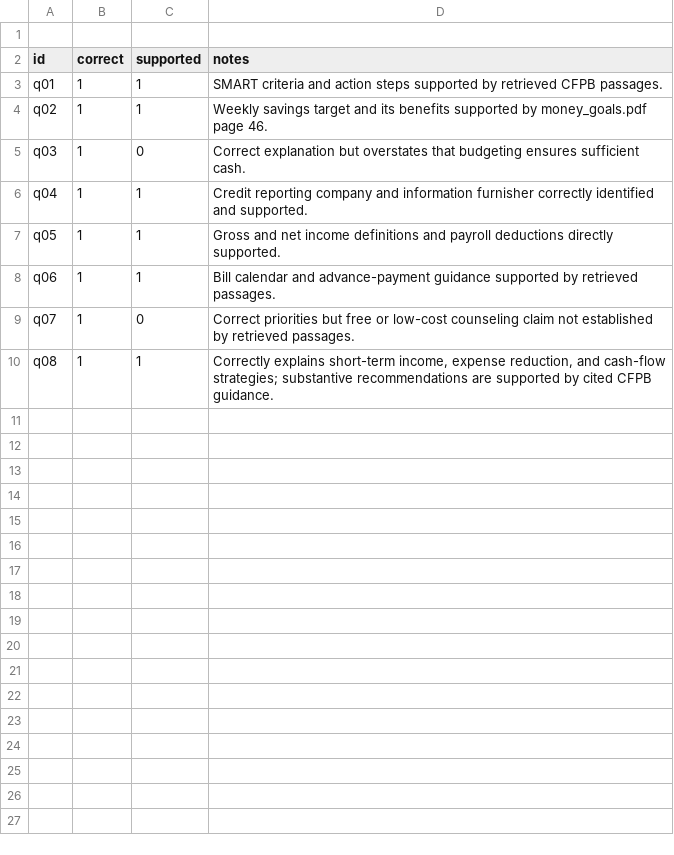
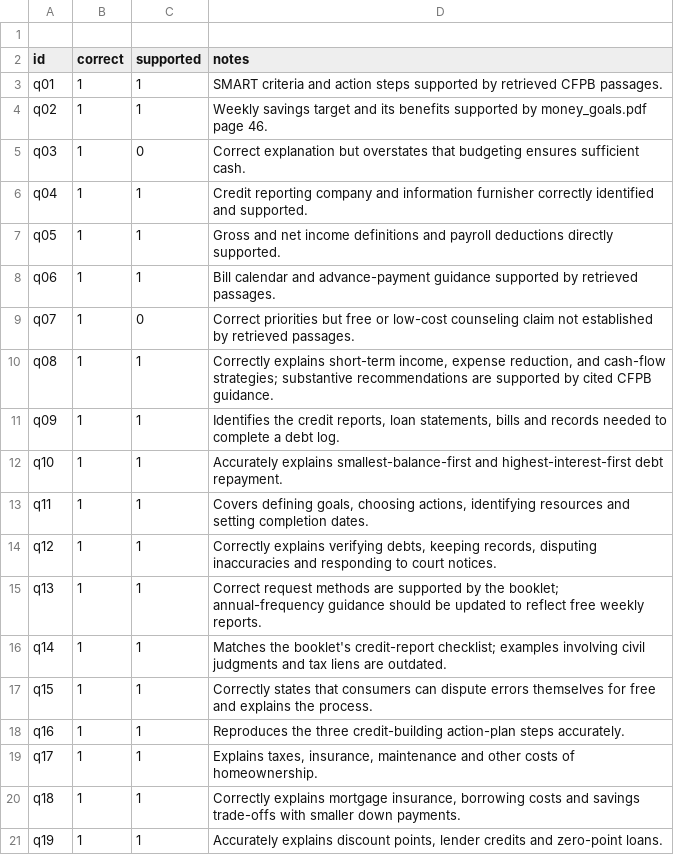
Before and after one commit to 94921234/daiist-assignment-3, a CSV file: eval/human_labels.csv, drawn as a sheet.

Commit message:
Build personal finance RAG system and initial evaluation

```diff
--- a/eval/human_labels.csv
+++ b/eval/human_labels.csv
@@ -10 +10,12 @@ q07,1,0,"Correct priorities but free or low-cost counseling claim not establishe
 q08,1,1,"Correctly explains short-term income, expense reduction, and cash-flow strategies; substantive recommendations are supported by cited CFPB guidance."
+q09,1,1,"Identifies the credit reports, loan statements, bills and records needed to complete a debt log."
+q10,1,1,"Accurately explains smallest-balance-first and highest-interest-first debt repayment."
+q11,1,1,"Covers defining goals, choosing actions, identifying resources and setting completion dates."
+q12,1,1,"Correctly explains verifying debts, keeping records, disputing inaccuracies and responding to court notices."
+q13,1,1,"Correct request methods are supported by the booklet; annual-frequency guidance should be updated to reflect free weekly reports."
+q14,1,1,"Matches the booklet's credit-report checklist; examples involving civil judgments and tax liens are outdated."
+q15,1,1,"Correctly states that consumers can dispute errors themselves for free and explains the process."
+q16,1,1,"Reproduces the three credit-building action-plan steps accurately."
+q17,1,1,"Explains taxes, insurance, maintenance and other costs of homeownership."
+q18,1,1,"Correctly explains mortgage insurance, borrowing costs and savings trade-offs with smaller down payments."
+q19,1,1,"Accurately explains discount points, lender credits and zero-point loans."
```
Also changed, not shown: 5 other files.
